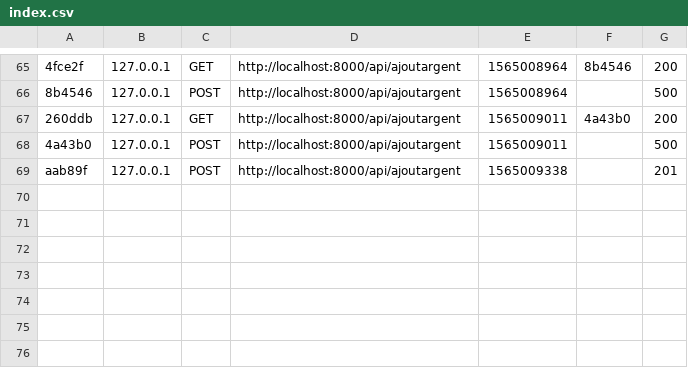
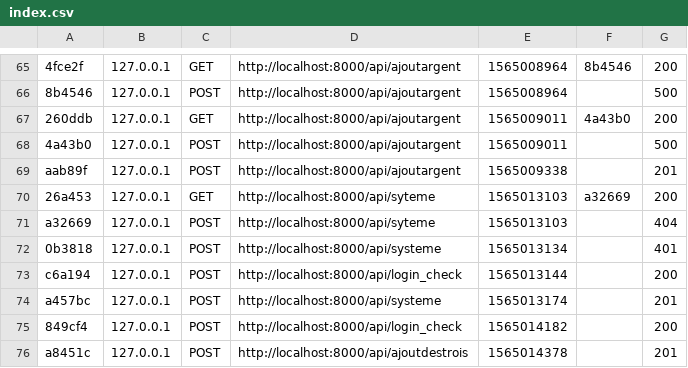
Before and after one commit to MarieAntoinetteElinaBadiane/nickel, a CSV file: var/cache/dev/profiler/index.csv, drawn as a sheet; only a part is shown, gaps mark what is left out; the diff names each change by its address in the sheet, - before the commit and + after, or states it on an @@ line.

```diff
--- a/var/cache/dev/profiler/index.csv
+++ b/var/cache/dev/profiler/index.csv
+row 70: 26a453 | 127.0.0.1 | GET | http://localhost:8000/api/syteme | 1565013103 | a32669 | 200
+row 71: a32669 | 127.0.0.1 | POST | http://localhost:8000/api/syteme | 1565013103 |  | 404
+row 72: 0b3818 | 127.0.0.1 | POST | http://localhost:8000/api/systeme | 1565013134 |  | 401
+row 73: c6a194 | 127.0.0.1 | POST | http://localhost:8000/api/login_check | 1565013144 |  | 200
+row 74: a457bc | 127.0.0.1 | POST | http://localhost:8000/api/systeme | 1565013174 |  | 201
+row 75: 849cf4 | 127.0.0.1 | POST | http://localhost:8000/api/login_check | 1565014182 |  | 200
+row 76: a8451c | 127.0.0.1 | POST | http://localhost:8000/api/ajoutdestrois | 1565014378 |  | 201
```
Also changed, not shown: 7 other files.
